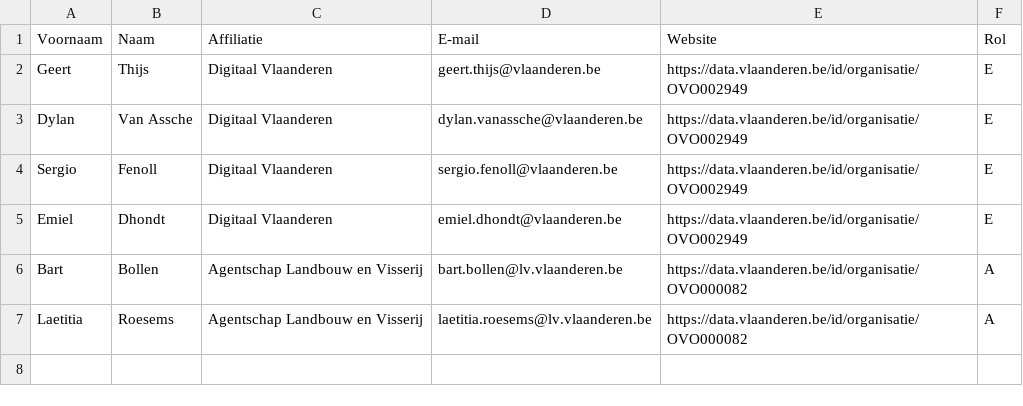
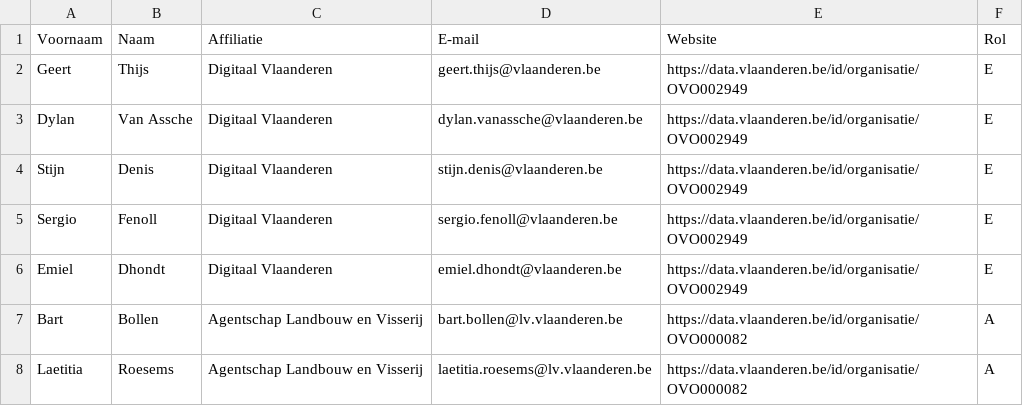
Before and after one commit to Informatievlaanderen/OSLOthema-landbouwgebruiksperceel, a CSV file: stakeholders.csv, drawn as a sheet.

```diff
--- a/stakeholders.csv
+++ b/stakeholders.csv
@@ -3,2 +3,3 @@ Geert;Thijs;Digitaal Vlaanderen;geert.thijs@vlaanderen.be;https://data.vlaandere
 Dylan;Van Assche;Digitaal Vlaanderen;dylan.vanassche@vlaanderen.be;https://data.vlaanderen.be/id/organisatie/OVO002949;E;
+Stijn;Denis;Digitaal Vlaanderen;stijn.denis@vlaanderen.be;https://data.vlaanderen.be/id/organisatie/OVO002949;E;
 Sergio;Fenoll;Digitaal Vlaanderen;sergio.fenoll@vlaanderen.be;https://data.vlaanderen.be/id/organisatie/OVO002949;E;
```
Also changed, not shown: 6 other files.
